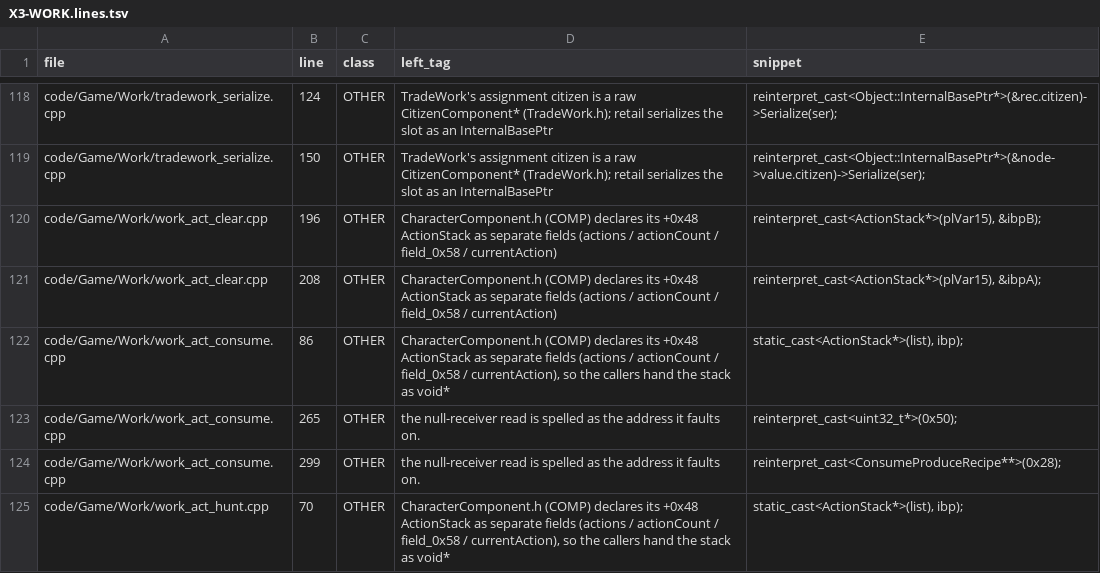
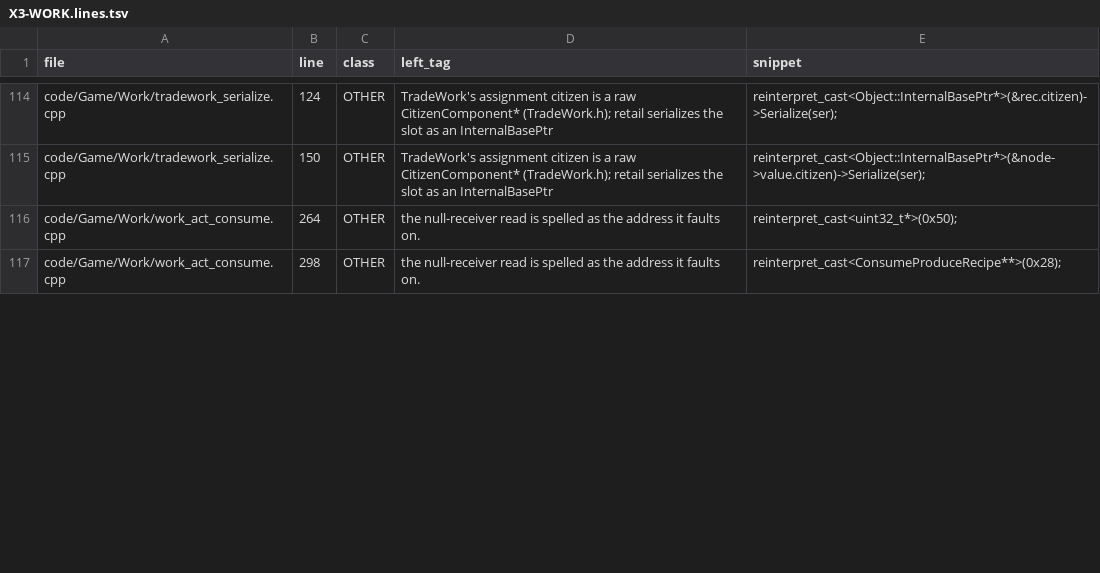
Before and after one commit to Ippo343/OpenBA, a TSV file: docs/runtime_port/endgame_b/b4_session/data/pass2x/assign/X3-WORK.lines.tsv, drawn as a sheet; only a part is shown, gaps mark what is left out; the diff covers the shown part only.

```diff
--- a/docs/runtime_port/endgame_b/b4_session/data/pass2x/assign/X3-WORK.lines.tsv
+++ b/docs/runtime_port/endgame_b/b4_session/data/pass2x/assign/X3-WORK.lines.tsv
@@ -119,7 +115,3 @@ code/Game/Work/tradework_serialize.cpp	124	OTHER	TradeWork's assignment citizen
 code/Game/Work/tradework_serialize.cpp	150	OTHER	TradeWork's assignment citizen is a raw CitizenComponent* (TradeWork.h); retail serializes the slot as an InternalBasePtr	reinterpret_cast<Object::InternalBasePtr*>(&node->value.citizen)->Serialize(ser);
-code/Game/Work/work_act_clear.cpp	196	OTHER	CharacterComponent.h (COMP) declares its +0x48 ActionStack as separate fields (actions / actionCount / field_0x58 / currentAction)	reinterpret_cast<ActionStack*>(plVar15), &ibpB);
-code/Game/Work/work_act_clear.cpp	208	OTHER	CharacterComponent.h (COMP) declares its +0x48 ActionStack as separate fields (actions / actionCount / field_0x58 / currentAction)	reinterpret_cast<ActionStack*>(plVar15), &ibpA);
-code/Game/Work/work_act_consume.cpp	86	OTHER	CharacterComponent.h (COMP) declares its +0x48 ActionStack as separate fields (actions / actionCount / field_0x58 / currentAction), so the callers hand the stack as void*	static_cast<ActionStack*>(list), ibp);
-code/Game/Work/work_act_consume.cpp	265	OTHER	the null-receiver read is spelled as the address it faults on.	reinterpret_cast<uint32_t*>(0x50);
-code/Game/Work/work_act_consume.cpp	299	OTHER	the null-receiver read is spelled as the address it faults on.	reinterpret_cast<ConsumeProduceRecipe**>(0x28);
-code/Game/Work/work_act_hunt.cpp	70	OTHER	CharacterComponent.h (COMP) declares its +0x48 ActionStack as separate fields (actions / actionCount / field_0x58 / currentAction), so the callers hand the stack as void*	static_cast<ActionStack*>(list), ibp);
+code/Game/Work/work_act_consume.cpp	264	OTHER	the null-receiver read is spelled as the address it faults on.	reinterpret_cast<uint32_t*>(0x50);
+code/Game/Work/work_act_consume.cpp	298	OTHER	the null-receiver read is spelled as the address it faults on.	reinterpret_cast<ConsumeProduceRecipe**>(0x28);
```
Also changed, not shown: 11 removed rows and 37 edited cells elsewhere in this file, 3 other files.
